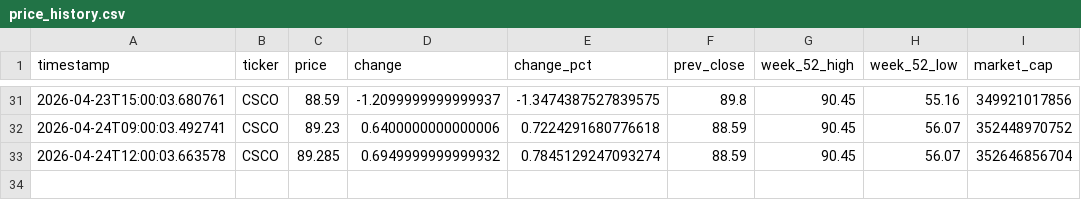
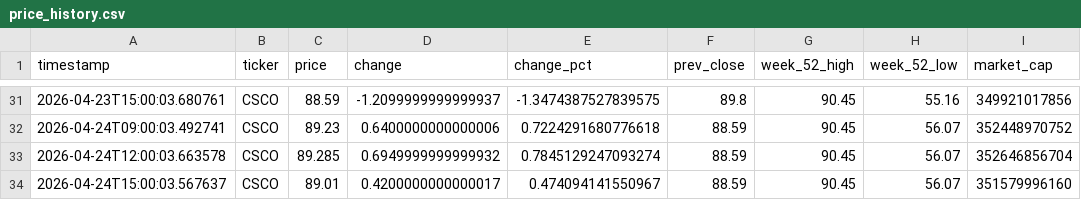
Before and after one commit to melidrisi/cisco-stock-monitor, a CSV file: price_history.csv, drawn as a sheet; only a part is shown, gaps mark what is left out.

Commit message:
data: CSCO price snapshot 2026-04-24 15:00 PDT

```diff
--- a/price_history.csv
+++ b/price_history.csv
@@ -33 +33,2 @@ timestamp,ticker,price,change,change_pct,prev_close,week_52_high,week_52_low,mar
 2026-04-24T12:00:03.663578,CSCO,89.285,0.6949999999999932,0.7845129247093274,88.59,90.45,56.07,352646856704
+2026-04-24T15:00:03.567637,CSCO,89.01,0.4200000000000017,0.474094141550967,88.59,90.45,56.07,351579996160
```
